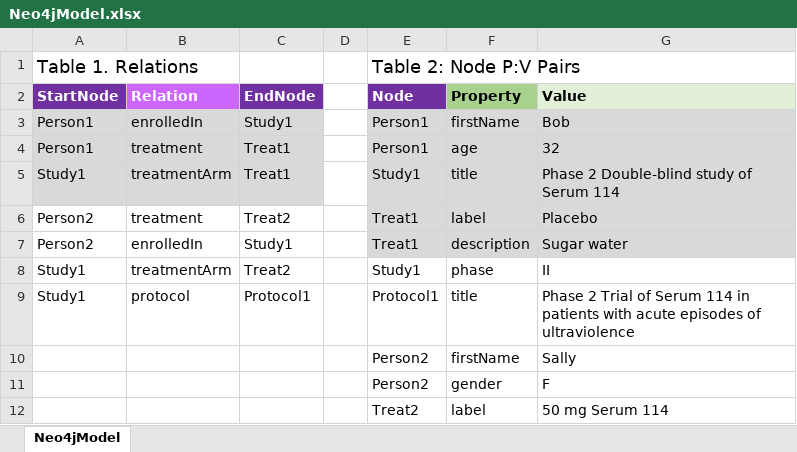
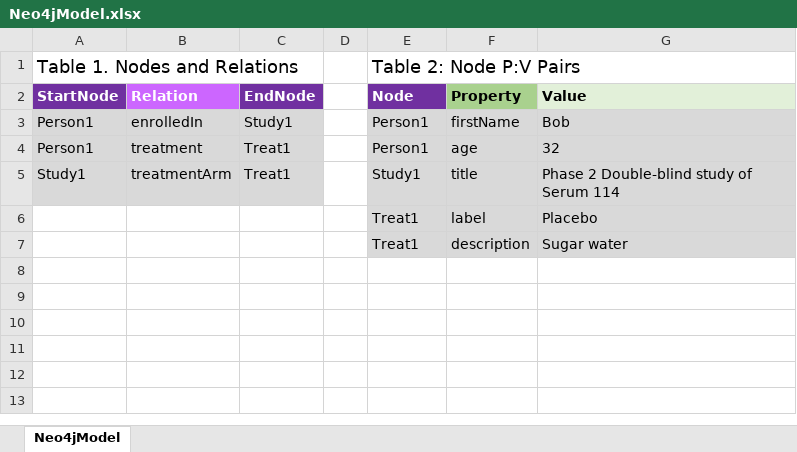
Before and after one commit to phuse-org/LinkedDataWorkshop, an Excel workbook: Annual2017-EU/data/Neo4jModel.xlsx, sheet Neo4jModel, drawn as a sheet; values as stored, in another font and other column widths than the file's, no borders; the diff names each change by its address in the sheet, - before the commit and + after, or states it on an @@ line.

```diff
--- a/Annual2017-EU/data/Neo4jModel.xlsx (sheet Neo4jModel)
+++ b/Annual2017-EU/data/Neo4jModel.xlsx (sheet Neo4jModel)
-A1 (StartNode): Table 1. Relations
+A1 (StartNode): Table 1. Nodes and Relations
-A6:A7 (StartNode): Person2
+A6:A7 (StartNode): (empty)
-B6 (Relation): treatment
+B6 (Relation): (empty)
-C6 (EndNode): Treat2
+C6 (EndNode): (empty)
-B7 (Relation): enrolledIn
+B7 (Relation): (empty)
-C7 (EndNode): Study1
+C7 (EndNode): (empty)
-row 8: Study1 | treatmentArm | Treat2 |  | Study1 | phase | II
-row 9: Study1 | protocol | Protocol1 |  | Protocol1 | title | Phase 2 Trial of Serum 114 in patients with acute episodes of ultraviolence
-row 10:  |  |  |  | Person2 | firstName | Sally
-row 11:  |  |  |  | Person2 | gender | F
-row 12:  |  |  |  | Treat2 | label | 50 mg Serum 114
```
Also changed, not shown: 4 other files.
